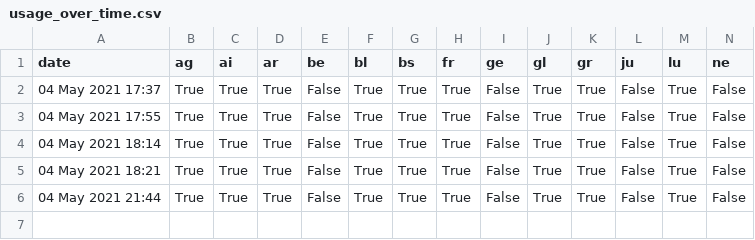
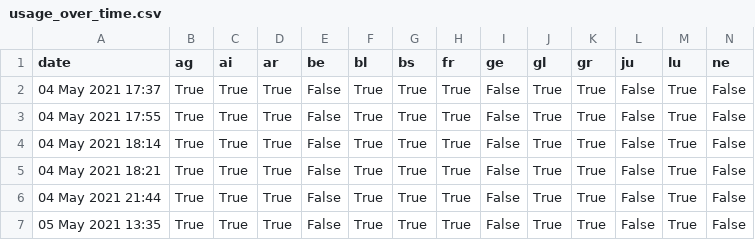
Before and after one commit to KasparJohannesSchneider/impfung_covid_ch, a CSV file: usage_over_time.csv, drawn as a sheet; only a part is shown; rows hold the shown columns only; the diff names each change by its address in the sheet, - before the commit and + after, or states it on an @@ line.

Commit message:
added data

```diff
--- a/usage_over_time.csv
+++ b/usage_over_time.csv
+row 7: 05 May 2021 13:35 | True | True | True | False | True | True | True | False | True | True | False | True | False
```
Also changed, not shown: 3 other files.
